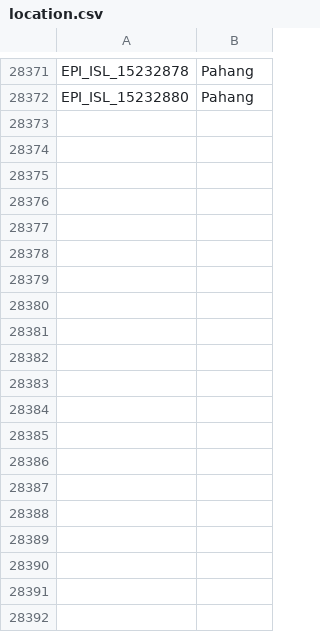
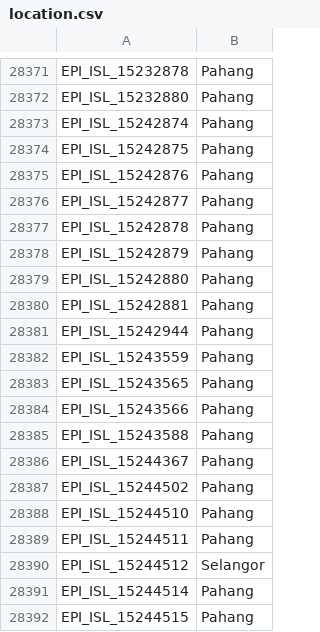
Before and after one commit to mgvi-nibm/c19-gsv, a CSV file: location.csv, drawn as a sheet; only a part is shown, gaps mark what is left out; the diff covers the shown part only; the diff names each change by its address in the sheet, - before the commit and + after, or states it on an @@ line.

Commit message:
Updated data

```diff
--- a/location.csv
+++ b/location.csv
+row 28373: EPI_ISL_15242874 | Pahang
+row 28374: EPI_ISL_15242875 | Pahang
+row 28375: EPI_ISL_15242876 | Pahang
+row 28376: EPI_ISL_15242877 | Pahang
+row 28377: EPI_ISL_15242878 | Pahang
+row 28378: EPI_ISL_15242879 | Pahang
+row 28379: EPI_ISL_15242880 | Pahang
+row 28380: EPI_ISL_15242881 | Pahang
+row 28381: EPI_ISL_15242944 | Pahang
+row 28382: EPI_ISL_15243559 | Pahang
+row 28383: EPI_ISL_15243565 | Pahang
+row 28384: EPI_ISL_15243566 | Pahang
+row 28385: EPI_ISL_15243588 | Pahang
+row 28386: EPI_ISL_15244367 | Pahang
+row 28387: EPI_ISL_15244502 | Pahang
+row 28388: EPI_ISL_15244510 | Pahang
+row 28389: EPI_ISL_15244511 | Pahang
+row 28390: EPI_ISL_15244512 | Selangor
+row 28391: EPI_ISL_15244514 | Pahang
+row 28392: EPI_ISL_15244515 | Pahang
```
Also changed, not shown: 62 added rows elsewhere in this file, clades.csv, gender.csv, 11 other files.
